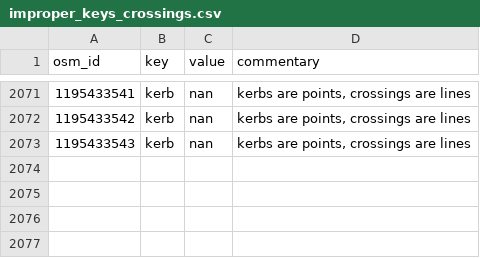
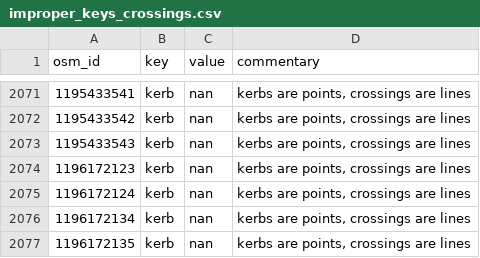
Before and after one commit to kauevestena/opensidewalkmap_beta, a CSV file: quality_check/tables/improper_keys_crossings.csv, drawn as a sheet; only a part is shown, gaps mark what is left out; the diff names each change by its address in the sheet, - before the commit and + after, or states it on an @@ line.

```diff
--- a/quality_check/tables/improper_keys_crossings.csv
+++ b/quality_check/tables/improper_keys_crossings.csv
+row 2074: 1196172123 | kerb | nan | kerbs are points, crossings are lines
+row 2075: 1196172124 | kerb | nan | kerbs are points, crossings are lines
+row 2076: 1196172134 | kerb | nan | kerbs are points, crossings are lines
+row 2077: 1196172135 | kerb | nan | kerbs are points, crossings are lines
```
Also changed, not shown: quality_check/tables/improper_keys_sidewalks.csv, quality_check/tables/uncanny_keys_crossings.csv, 31 other files.
